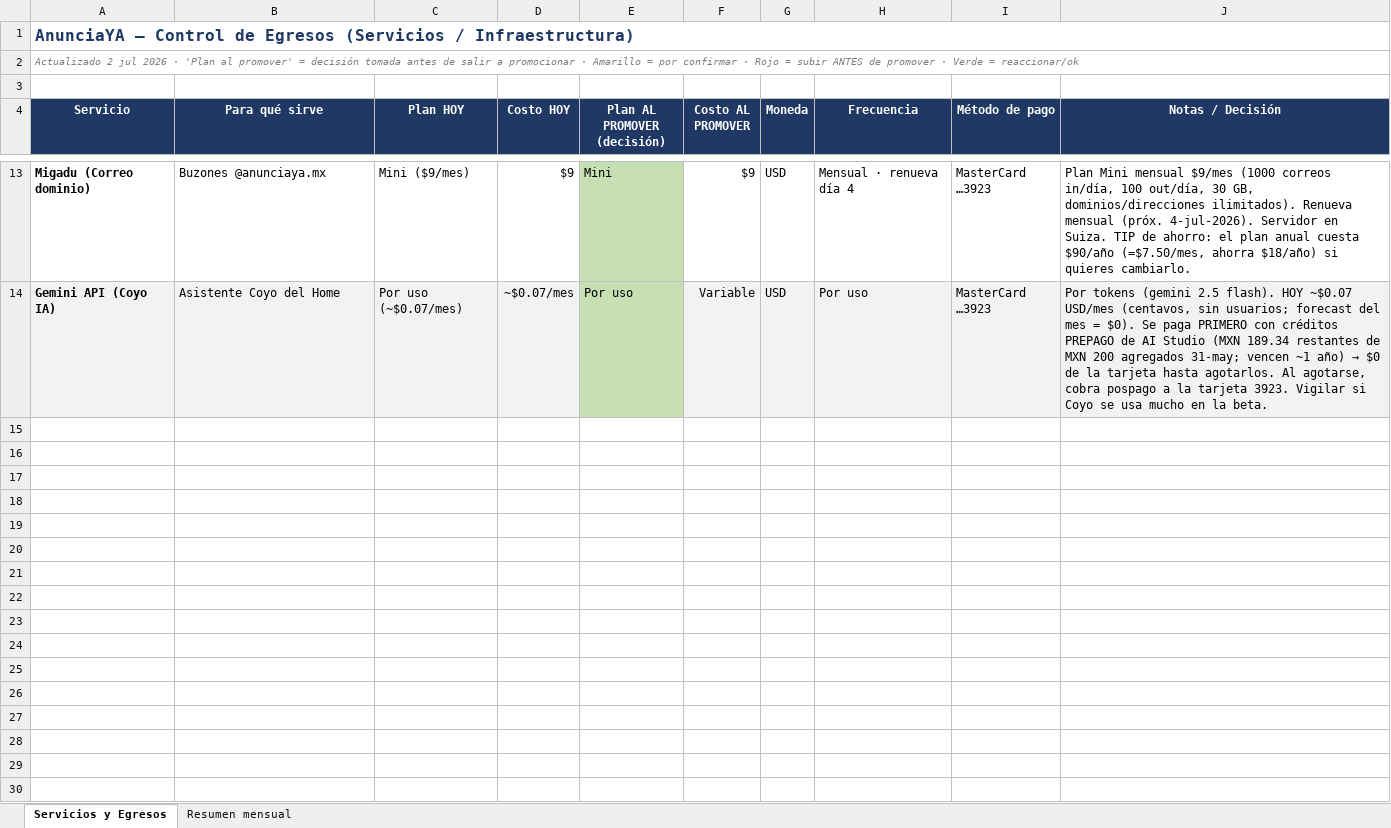
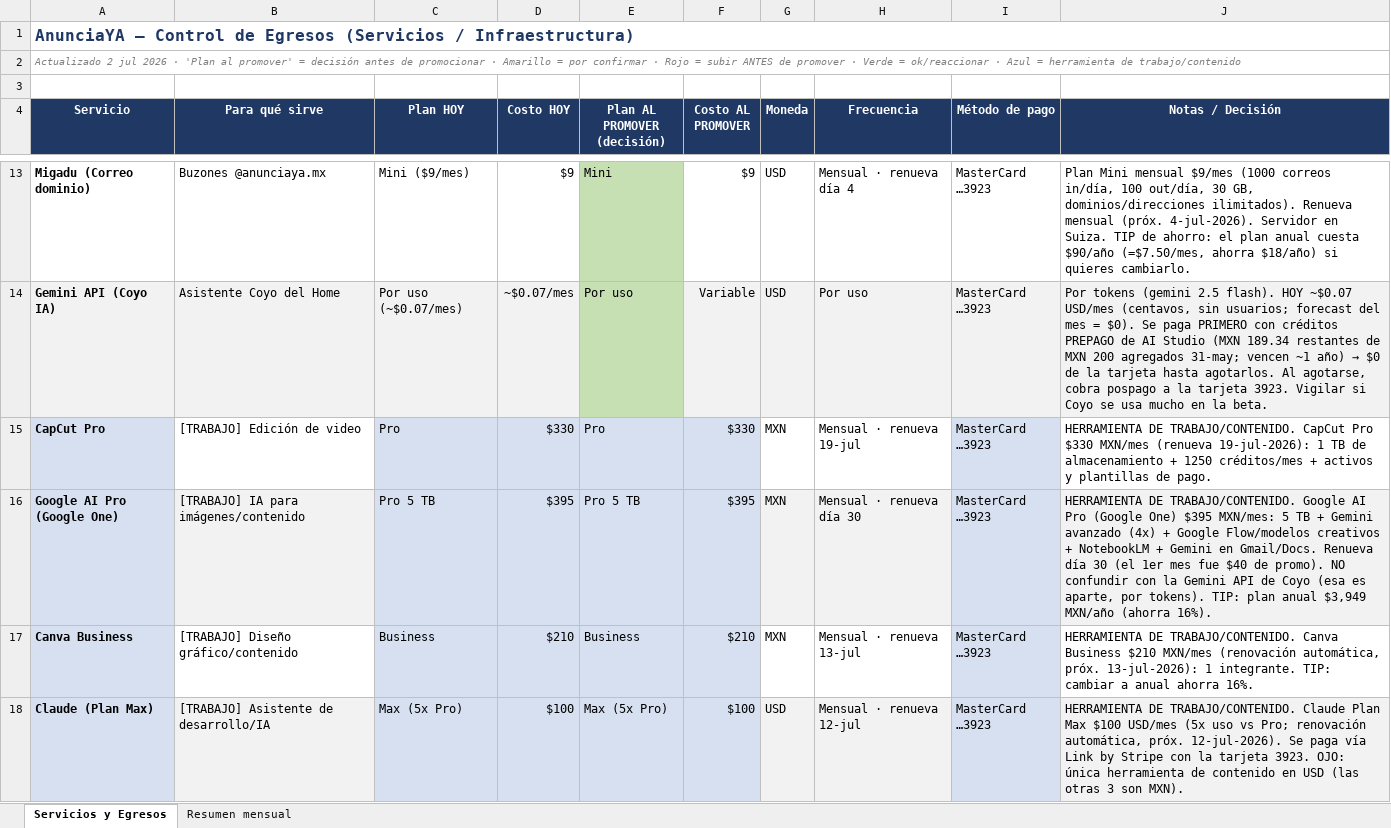
Before and after one commit to Juanlvlanuel/anunciaya-v3, an Excel workbook: docs/Contabilidad_Egresos_AnunciaYA.xlsx, sheet Servicios y Egresos, drawn as a sheet; only a part is shown, gaps mark what is left out; values as stored, in another font and other column widths than the file's, no borders; the diff names each change by its address in the sheet, - before the commit and + after, or states it on an @@ line.

```diff
--- a/docs/Contabilidad_Egresos_AnunciaYA.xlsx (sheet Servicios y Egresos)
+++ b/docs/Contabilidad_Egresos_AnunciaYA.xlsx (sheet Servicios y Egresos)
-A2 (Servicio): …= decisión tomada antes de salir a promocionar · Amarillo = por confirmar · Rojo = subir ANTES de promover · Verde = reaccionar/ok
+A2 (Servicio): …= decisión antes de promocionar · Amarillo = por confirmar · Rojo = subir ANTES de promover · Verde = ok/reaccionar · Azul = herramienta de trabajo/contenido
+row 15: CapCut Pro | [TRABAJO] Edición de video | Pro | $330 | Pro | $330 | MXN | Mensual · renueva 19-jul | MasterCard …3923 | HERRAMIENTA DE TRABAJO/CONTENIDO. CapCut Pro $330 MXN/mes (renueva 19-jul-2026): 1 TB de almacenamiento + 1250 créditos/mes + activos y plantillas de pago.
+row 16: Google AI Pro (Google One) | [TRABAJO] IA para imágenes/contenido | Pro 5 TB | $395 | Pro 5 TB | $395 | MXN | Mensual · renueva día 30 | MasterCard …3923 | HERRAMIENTA DE TRABAJO/CONTENIDO. Google AI Pro (Google One) $395 MXN/mes: 5 TB + Gemini avanzado (4x) + Google Flow/modelos creativos + NotebookLM + Gemini en Gmail/Docs. Renueva día 30 (el 1er mes fue $40 de promo). NO confundir con la Gemini API de Coyo (esa es aparte, por tokens). TIP: plan anual $3,949 MXN/año (ahorra 16%).
+row 17: Canva Business | [TRABAJO] Diseño gráfico/contenido | Business | $210 | Business | $210 | MXN | Mensual · renueva 13-jul | MasterCard …3923 | HERRAMIENTA DE TRABAJO/CONTENIDO. Canva Business $210 MXN/mes (renovación automática, próx. 13-jul-2026): 1 integrante. TIP: cambiar a anual ahorra 16%.
+row 18: Claude (Plan Max) | [TRABAJO] Asistente de desarrollo/IA | Max (5x Pro) | $100 | Max (5x Pro) | $100 | USD | Mensual · renueva 12-jul | MasterCard …3923 | HERRAMIENTA DE TRABAJO/CONTENIDO. Claude Plan Max $100 USD/mes (5x uso vs Pro; renovación automática, próx. 12-jul-2026). Se paga vía Link by Stripe con la tarjeta 3923. OJO: única herramienta de contenido en USD (las otras 3 son MXN).
```
Also changed, not shown: sheet Resumen mensual.
